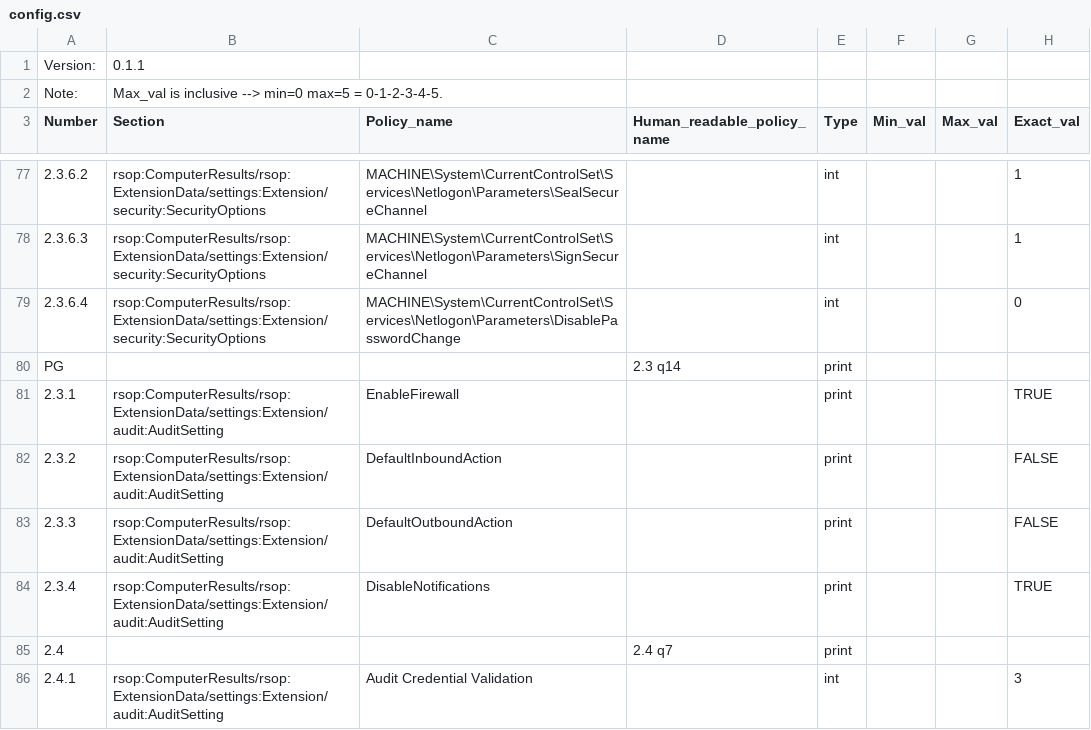
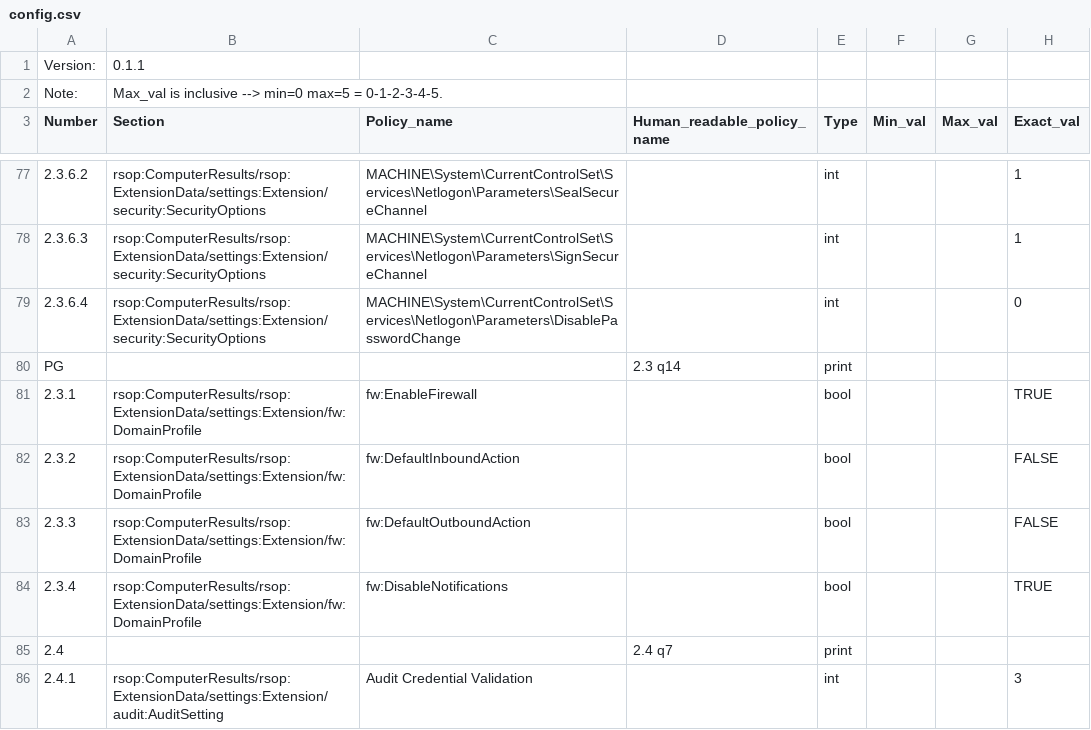
Before and after one commit to TheoTechnicguy/CIS_Win, a CSV file: config.csv, drawn as a sheet; only a part is shown, gaps mark what is left out; the diff names each change by its address in the sheet, - before the commit and + after, or states it on an @@ line.

Commit message:
Update config.csv
firewall update

```diff
--- a/config.csv
+++ b/config.csv
-B81:B84 (Section): rsop:ComputerResults/rsop:ExtensionData/settings:Extension/audit:AuditSetting
+B81:B84 (Section): rsop:ComputerResults/rsop:ExtensionData/settings:Extension/fw:DomainProfile
-C81 (Policy_name): EnableFirewall
+C81 (Policy_name): fw:EnableFirewall
-E81:E84 (Type): print
+E81:E84 (Type): bool
-C82 (Policy_name): DefaultInboundAction
+C82 (Policy_name): fw:DefaultInboundAction
-C83 (Policy_name): DefaultOutboundAction
+C83 (Policy_name): fw:DefaultOutboundAction
-C84 (Policy_name): DisableNotifications
+C84 (Policy_name): fw:DisableNotifications
```
